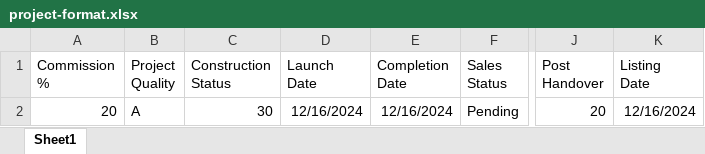
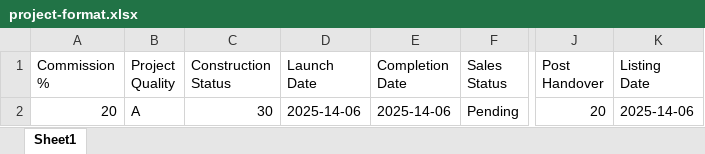
Before and after one commit to ZainyShorts/afs-backend-nest.js, an Excel workbook: Files/project/project-format.xlsx, sheet Sheet1, drawn as a sheet; only a part is shown, gaps mark what is left out; values as stored, in another font and other column widths than the file's, no borders; charts and pictures not drawn; the diff names each change by its address in the sheet, - before the commit and + after, or states it on an @@ line.

```diff
--- a/Files/project/project-format.xlsx (sheet Sheet1)
+++ b/Files/project/project-format.xlsx (sheet Sheet1)
-D2 (Launch Date): 12/16/2024
+D2 (Launch Date): 2025-14-06
-E2 (Completion Date): 12/16/2024
+E2 (Completion Date): 2025-14-06
-K2 (Listing Date): 12/16/2024
+K2 (Listing Date): 2025-14-06
```
Also changed, not shown: 4 other files.
